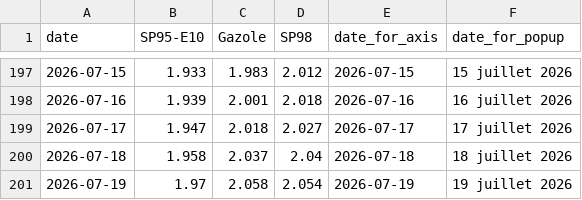
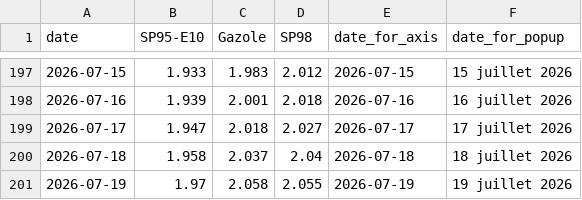
Before and after one commit to mthlht/fuel-price-tracker, a CSV file: data/roll_mean_2026.csv, drawn as a sheet; only a part is shown, gaps mark what is left out.

```diff
--- a/data/roll_mean_2026.csv
+++ b/data/roll_mean_2026.csv
@@ -200,2 +200,2 @@ date,SP95-E10,Gazole,SP98,date_for_axis,date_for_popup
 2026-07-18,1.958,2.037,2.04,2026-07-18,18 juillet 2026
-2026-07-19,1.97,2.058,2.054,2026-07-19,19 juillet 2026
+2026-07-19,1.97,2.058,2.055,2026-07-19,19 juillet 2026
```
Also changed, not shown: 6 other files.
